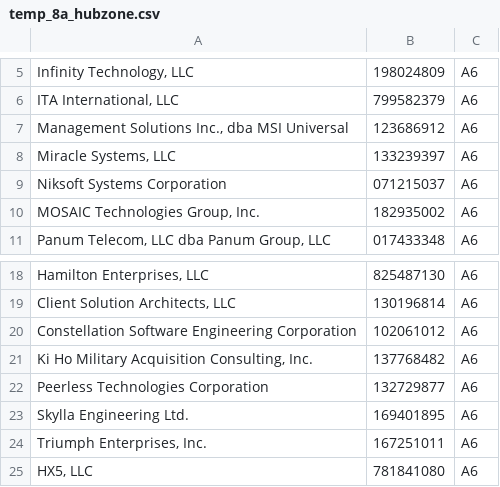
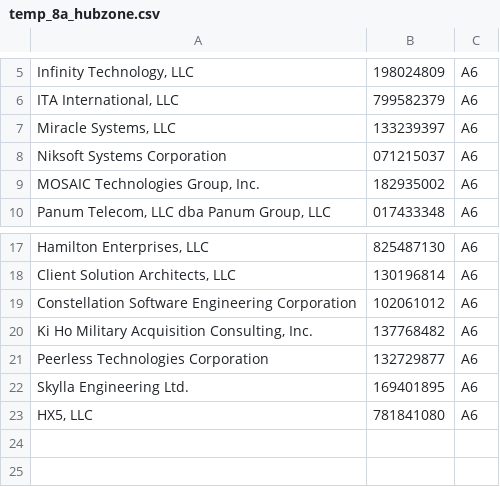
Before and after one commit to snakrani/discovery, a CSV file: vendors/docs/temp_8a_hubzone.csv, drawn as a sheet; only a part is shown, gaps mark what is left out.

Commit message:
Removing some non existent vendors from the temp 8a hubzone csv data.

```diff
--- a/vendors/docs/temp_8a_hubzone.csv
+++ b/vendors/docs/temp_8a_hubzone.csv
@@ -6,3 +6,2 @@
 "ITA International, LLC",799582379,A6
-"Management Solutions Inc., dba MSI Universal",123686912,A6
 "Miracle Systems, LLC",133239397,A6
@@ -23,3 +22,2 @@ Peerless Technologies Corporation,132729877,A6
 Skylla Engineering Ltd.,169401895,A6
-"Triumph Enterprises, Inc.",167251011,A6
 "HX5, LLC",781841080,A6
```
